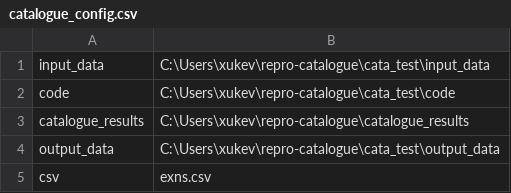
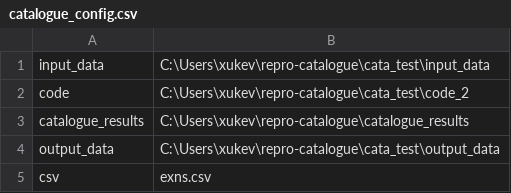
Before and after one commit to alan-turing-institute/repro-catalogue, a CSV file: catalogue_config.csv, drawn as a sheet.

Commit message:
repro-catalogue tool auto commit at 20200630-121105

```diff
--- a/catalogue_config.csv
+++ b/catalogue_config.csv
@@ -1,3 +1,3 @@
 input_data,C:\Users\xukev\repro-catalogue\cata_test\input_data
-code,C:\Users\xukev\repro-catalogue\cata_test\code
+code,C:\Users\xukev\repro-catalogue\cata_test\code_2
 catalogue_results,C:\Users\xukev\repro-catalogue\catalogue_results
```
Also changed, not shown: 3 other files.
